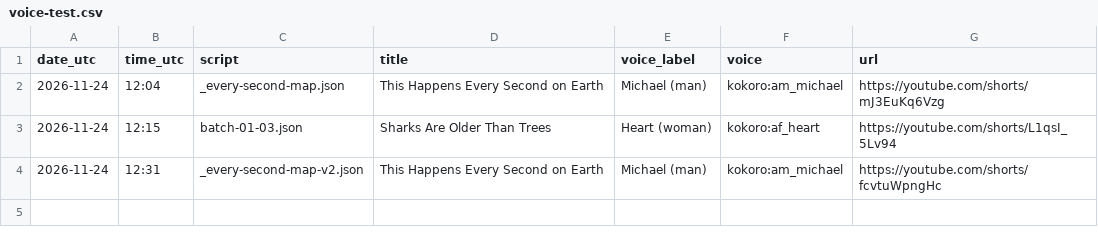
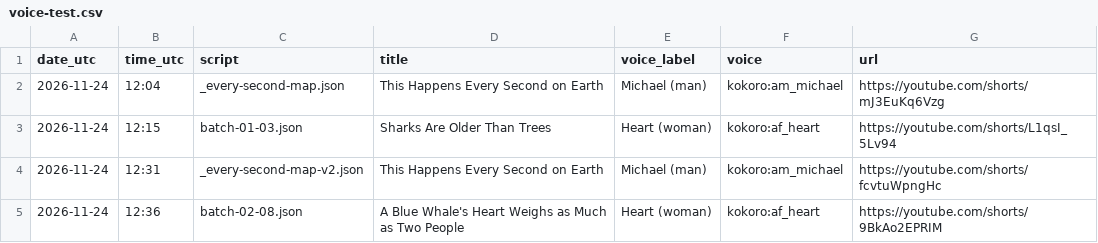
Before and after one commit to rakibul3790/auto-yt-studio, a CSV file: logs/voice-test.csv, drawn as a sheet; the diff names each change by its address in the sheet, - before the commit and + after, or states it on an @@ line.

```diff
--- a/logs/voice-test.csv
+++ b/logs/voice-test.csv
+row 5: 2026-11-24 | 12:36 | batch-02-08.json | A Blue Whale's Heart Weighs as Much as Two People | Heart (woman) | kokoro:af_heart | https://youtube.com/shorts/9BkAo2EPRIM
```
Also changed, not shown: logs/uploads.csv, 1 other file.
